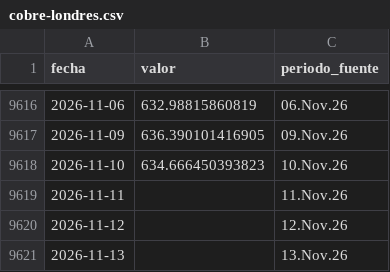
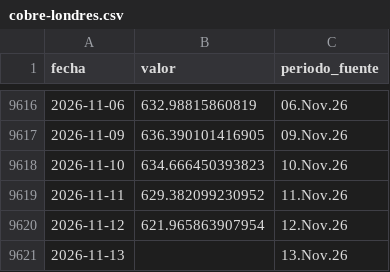
Before and after one commit to LizethRiveros/snapshot-peru, a CSV file: data/bcrp/cobre-londres.csv, drawn as a sheet; only a part is shown, gaps mark what is left out.

```diff
--- a/data/bcrp/cobre-londres.csv
+++ b/data/bcrp/cobre-londres.csv
@@ -9618,4 +9618,4 @@ fecha,valor,periodo_fuente
 2026-11-10,634.666450393823,10.Nov.26
-2026-11-11,,11.Nov.26
-2026-11-12,,12.Nov.26
+2026-11-11,629.382099230952,11.Nov.26
+2026-11-12,621.965863907954,12.Nov.26
 2026-11-13,,13.Nov.26
```
Also changed, not shown: data/bcrp/oro-londres.csv, data/bcrp/plata-harman.csv, 5 other files.
